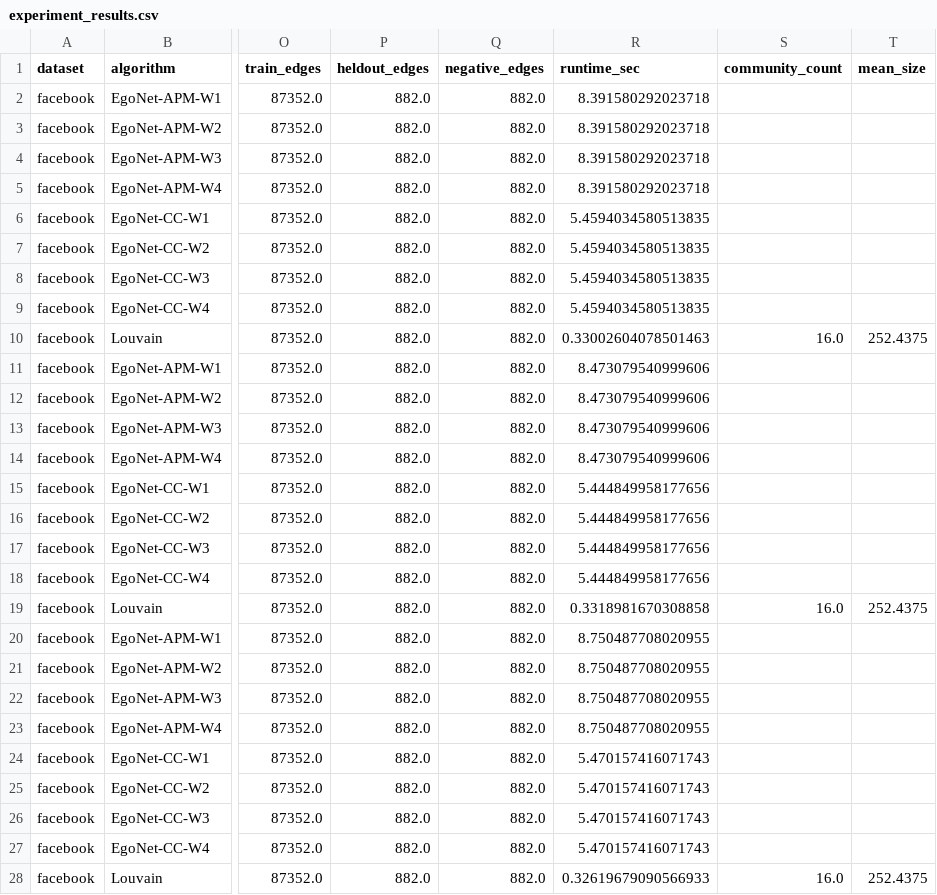
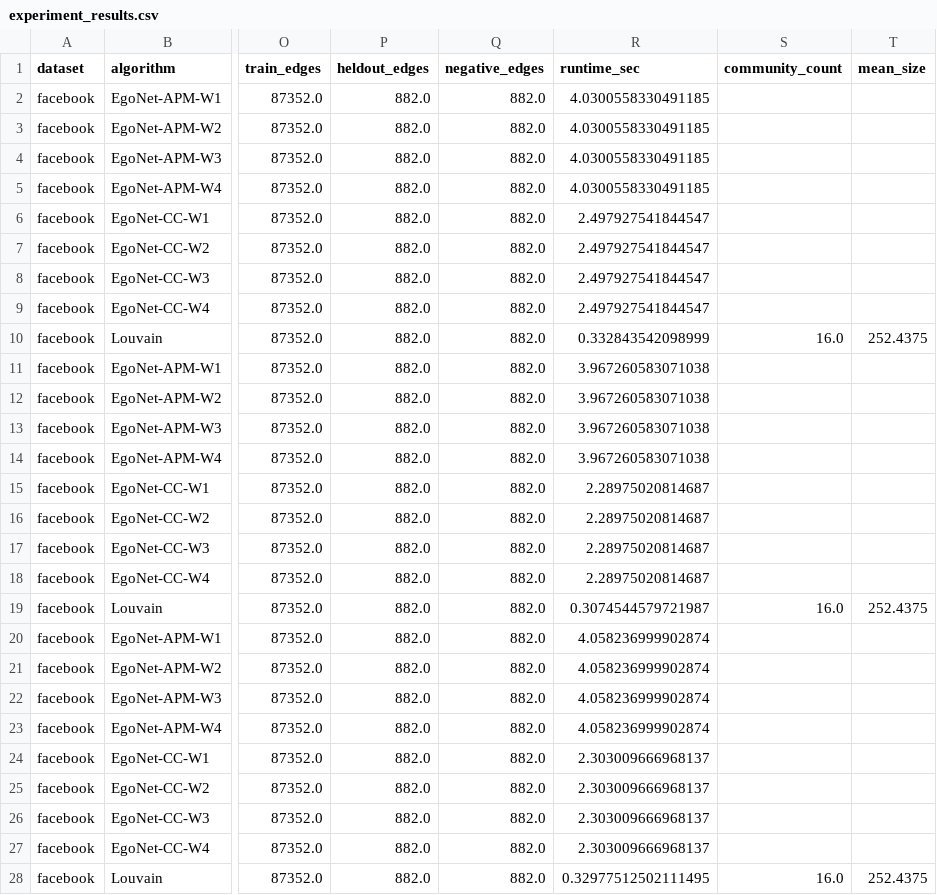
Before and after one commit to syx11237744/database-hw2, a CSV file: results/experiment_results.csv, drawn as a sheet; only a part is shown, gaps mark what is left out; the diff covers the shown part only; the diff names each change by its address in the sheet, - before the commit and + after, or states it on an @@ line.

```diff
--- a/results/experiment_results.csv
+++ b/results/experiment_results.csv
-R2:R5 (runtime_sec): 8.391580292023718
+R2:R5 (runtime_sec): 4.0300558330491185
-R6:R9 (runtime_sec): 5.4594034580513835
+R6:R9 (runtime_sec): 2.497927541844547
-R10 (runtime_sec): 0.33002604078501463
+R10 (runtime_sec): 0.332843542098999
-R11:R14 (runtime_sec): 8.473079540999606
+R11:R14 (runtime_sec): 3.967260583071038
-R15:R18 (runtime_sec): 5.444849958177656
+R15:R18 (runtime_sec): 2.28975020814687
-R19 (runtime_sec): 0.3318981670308858
+R19 (runtime_sec): 0.3074544579721987
-R20:R23 (runtime_sec): 8.750487708020955
+R20:R23 (runtime_sec): 4.058236999902874
-R24:R27 (runtime_sec): 5.470157416071743
+R24:R27 (runtime_sec): 2.303009666968137
-R28 (runtime_sec): 0.32619679090566933
+R28 (runtime_sec): 0.32977512502111495
```
Also changed, not shown: 108 edited cells elsewhere in this file, 6 other files.
